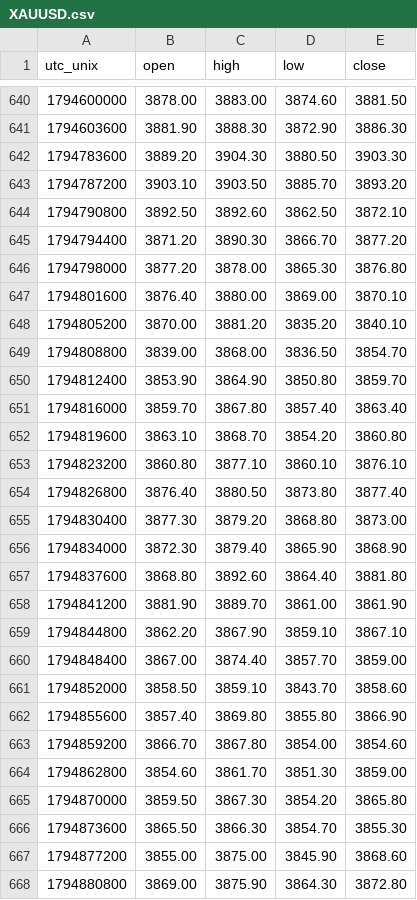
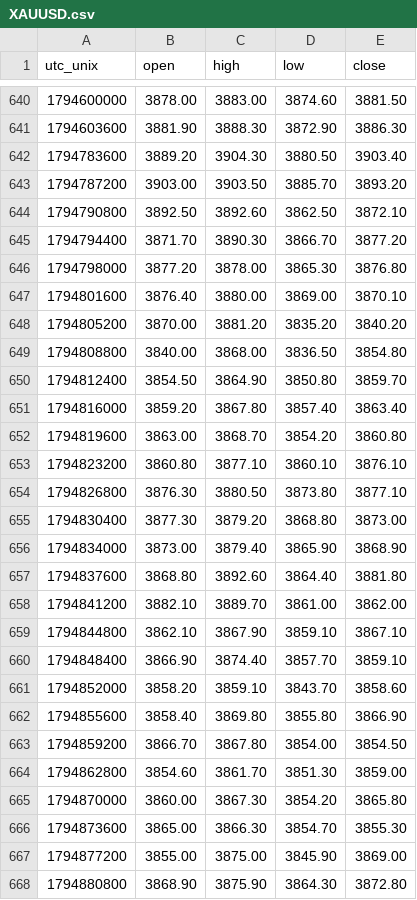
Before and after one commit to warm-torino/public-bias, a CSV file: data/price/XAUUSD.csv, drawn as a sheet; only a part is shown, gaps mark what is left out; the diff covers the shown part only.

```diff
--- a/data/price/XAUUSD.csv
+++ b/data/price/XAUUSD.csv
@@ -641,28 +641,28 @@ utc_unix,open,high,low,close
 1794603600,3881.90,3888.30,3872.90,3886.30
-1794783600,3889.20,3904.30,3880.50,3903.30
-1794787200,3903.10,3903.50,3885.70,3893.20
+1794783600,3889.20,3904.30,3880.50,3903.40
+1794787200,3903.00,3903.50,3885.70,3893.20
 1794790800,3892.50,3892.60,3862.50,3872.10
-1794794400,3871.20,3890.30,3866.70,3877.20
+1794794400,3871.70,3890.30,3866.70,3877.20
 1794798000,3877.20,3878.00,3865.30,3876.80
 1794801600,3876.40,3880.00,3869.00,3870.10
-1794805200,3870.00,3881.20,3835.20,3840.10
-1794808800,3839.00,3868.00,3836.50,3854.70
-1794812400,3853.90,3864.90,3850.80,3859.70
-1794816000,3859.70,3867.80,3857.40,3863.40
-1794819600,3863.10,3868.70,3854.20,3860.80
+1794805200,3870.00,3881.20,3835.20,3840.20
+1794808800,3840.00,3868.00,3836.50,3854.80
+1794812400,3854.50,3864.90,3850.80,3859.70
+1794816000,3859.20,3867.80,3857.40,3863.40
+1794819600,3863.00,3868.70,3854.20,3860.80
 1794823200,3860.80,3877.10,3860.10,3876.10
-1794826800,3876.40,3880.50,3873.80,3877.40
+1794826800,3876.30,3880.50,3873.80,3877.10
 1794830400,3877.30,3879.20,3868.80,3873.00
-1794834000,3872.30,3879.40,3865.90,3868.90
+1794834000,3873.00,3879.40,3865.90,3868.90
 1794837600,3868.80,3892.60,3864.40,3881.80
-1794841200,3881.90,3889.70,3861.00,3861.90
-1794844800,3862.20,3867.90,3859.10,3867.10
-1794848400,3867.00,3874.40,3857.70,3859.00
-1794852000,3858.50,3859.10,3843.70,3858.60
-1794855600,3857.40,3869.80,3855.80,3866.90
-1794859200,3866.70,3867.80,3854.00,3854.60
+1794841200,3882.10,3889.70,3861.00,3862.00
+1794844800,3862.10,3867.90,3859.10,3867.10
+1794848400,3866.90,3874.40,3857.70,3859.10
+1794852000,3858.20,3859.10,3843.70,3858.60
+1794855600,3858.40,3869.80,3855.80,3866.90
+1794859200,3866.70,3867.80,3854.00,3854.50
 1794862800,3854.60,3861.70,3851.30,3859.00
-1794870000,3859.50,3867.30,3854.20,3865.80
-1794873600,3865.50,3866.30,3854.70,3855.30
-1794877200,3855.00,3875.00,3845.90,3868.60
-1794880800,3869.00,3875.90,3864.30,3872.80
+1794870000,3860.00,3867.30,3854.20,3865.80
+1794873600,3865.00,3866.30,3854.70,3855.30
+1794877200,3855.00,3875.00,3845.90,3869.00
+1794880800,3868.90,3875.90,3864.30,3872.80
```
Also changed, not shown: 2 added rows and 39 edited cells elsewhere in this file, data/AUDUSD.csv, data/EURAUD.csv, 13 other files.
